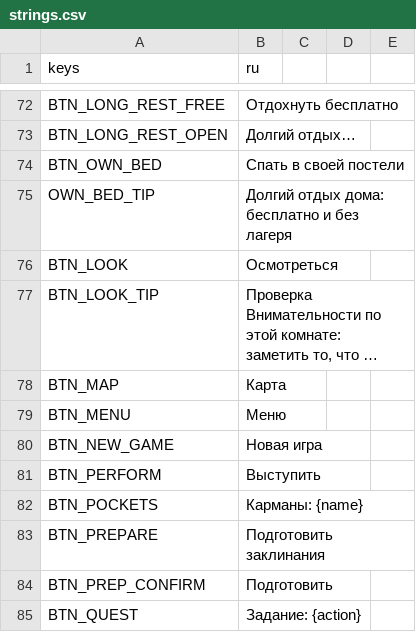
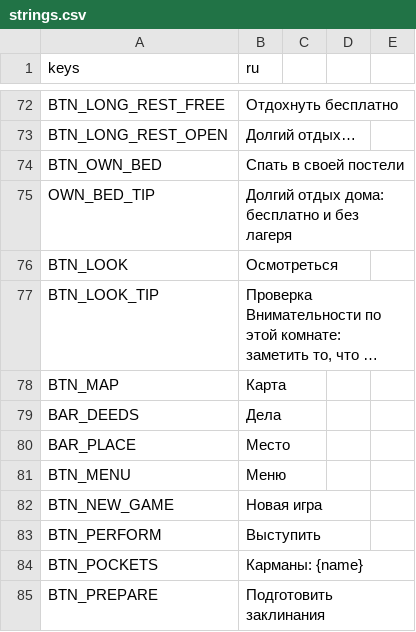
Before and after one commit to rapotekhin/dnd_llm, a CSV file: game/localization/strings.csv, drawn as a sheet; only a part is shown, gaps mark what is left out; the shorter side is filled out with more unchanged rows; long unchanged cells end in …; the diff names each change by its address in the sheet, - before the commit and + after, or states it on an @@ line.

```diff
--- a/game/localization/strings.csv
+++ b/game/localization/strings.csv
+row 79: BAR_DEEDS | Дела
+row 80: BAR_PLACE | Место
```
Also changed, not shown: 33 other files.
